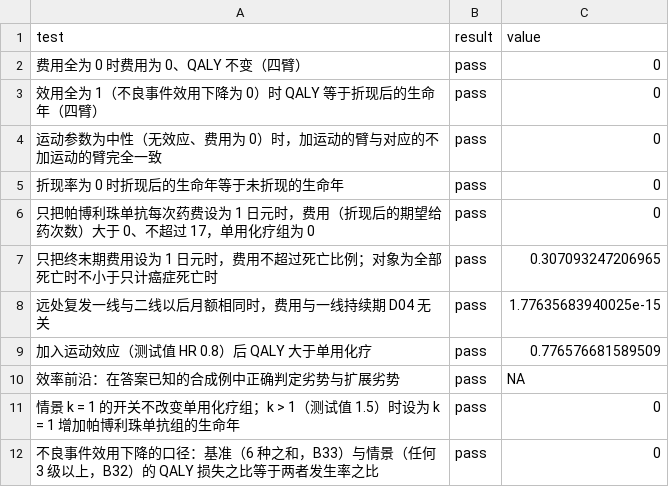
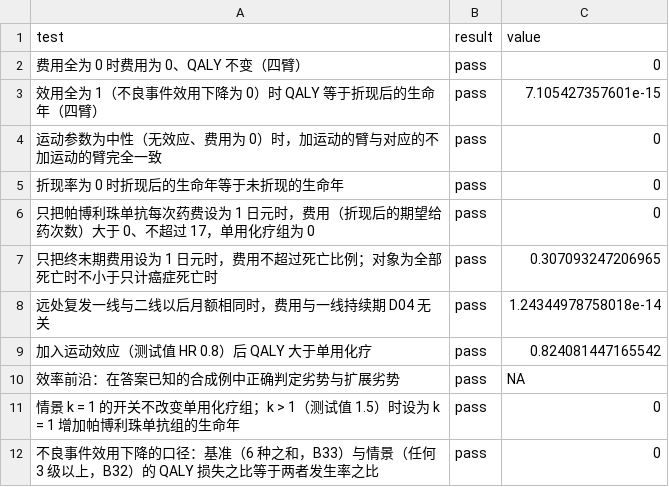
Before and after one commit to akehara1001/exercise_cea, a CSV file: output/phase2/econ_unit_tests.csv, drawn as a sheet.

```diff
--- a/output/phase2/econ_unit_tests.csv
+++ b/output/phase2/econ_unit_tests.csv
@@ -2,3 +2,3 @@
 "费用全为 0 时费用为 0、QALY 不变（四臂）","pass",0
-"效用全为 1（不良事件效用下降为 0）时 QALY 等于折现后的生命年（四臂）","pass",0
+"效用全为 1（不良事件效用下降为 0）时 QALY 等于折现后的生命年（四臂）","pass",7.105427357601e-15
 "运动参数为中性（无效应、费用为 0）时，加运动的臂与对应的不加运动的臂完全一致","pass",0
@@ -7,4 +7,4 @@
 "只把终末期费用设为 1 日元时，费用不超过死亡比例；对象为全部死亡时不小于只计癌症死亡时","pass",0.307093247206965
-"远处复发一线与二线以后月额相同时，费用与一线持续期 D04 无关","pass",1.77635683940025e-15
-"加入运动效应（测试值 HR 0.8）后 QALY 大于单用化疗","pass",0.776576681589509
+"远处复发一线与二线以后月额相同时，费用与一线持续期 D04 无关","pass",1.24344978758018e-14
+"加入运动效应（测试值 HR 0.8）后 QALY 大于单用化疗","pass",0.824081447165542
 "效率前沿：在答案已知的合成例中正确判定劣势与扩展劣势","pass",NA
```
Also changed, not shown: output/check/bootstrap_crossplatform_test.csv, output/phase1/engine_interface_test.csv, 4 other files.
